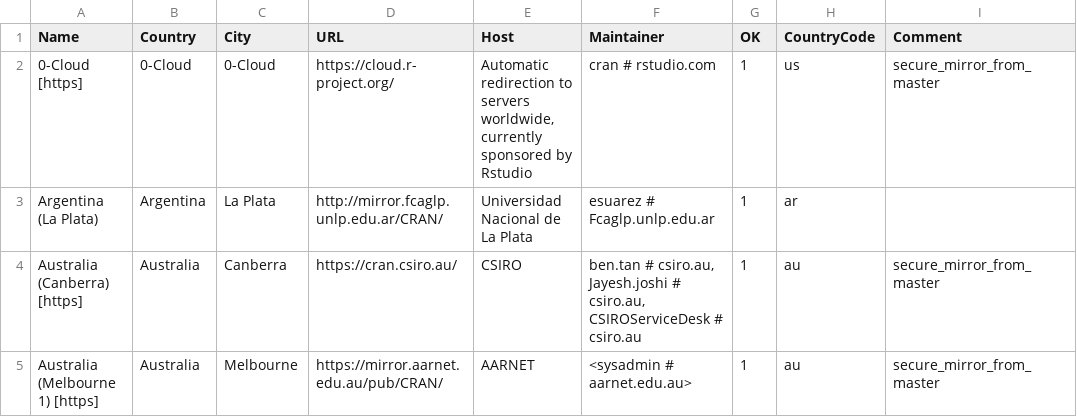
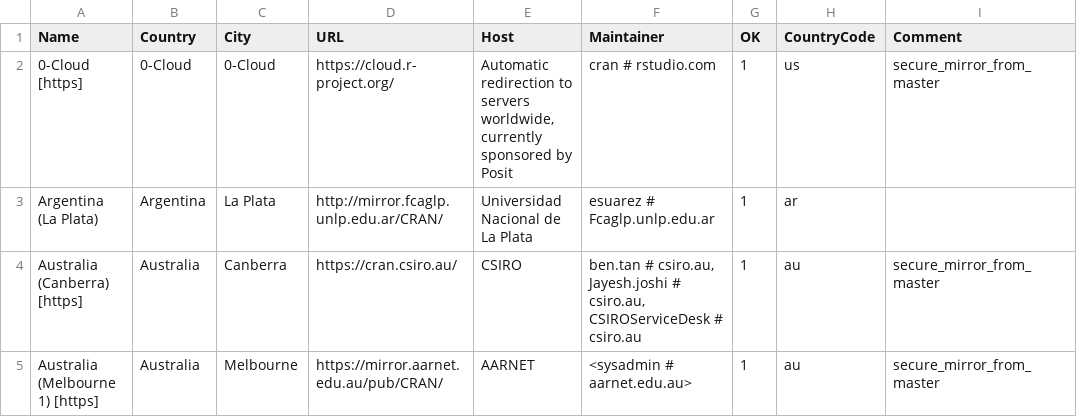
Before and after one commit to daroczig/R-weblate-fork, a CSV file: doc/CRAN_mirrors.csv, drawn as a sheet; only a part is shown.

Commit message:
Updated.
git-svn-id: https://svn.r-project.org/R/trunk@85528 00db46b3-68df-0310-9c12-caf00c1e9a41

```diff
--- a/doc/CRAN_mirrors.csv
+++ b/doc/CRAN_mirrors.csv
@@ -1,3 +1,3 @@
 Name,Country,City,URL,Host,Maintainer,OK,CountryCode,Comment
-"0-Cloud [https]",0-Cloud,0-Cloud,https://cloud.r-project.org/,"Automatic redirection to servers worldwide, currently sponsored by Rstudio","cran # rstudio.com",1,us,"secure_mirror_from_master"
+"0-Cloud [https]",0-Cloud,0-Cloud,https://cloud.r-project.org/,"Automatic redirection to servers worldwide, currently sponsored by Posit","cran # rstudio.com",1,us,"secure_mirror_from_master"
 "Argentina (La Plata)",Argentina,"La Plata",http://mirror.fcaglp.unlp.edu.ar/CRAN/,"Universidad Nacional de La Plata","esuarez # Fcaglp.unlp.edu.ar",1,ar
```
